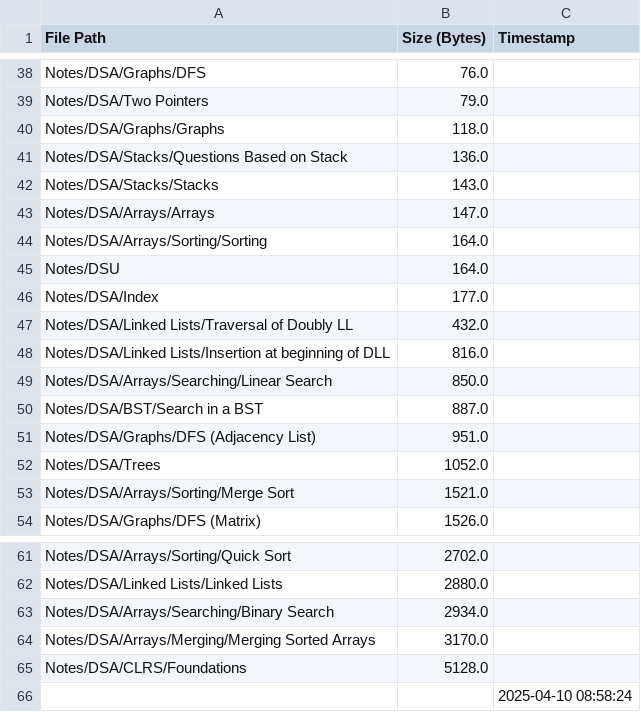
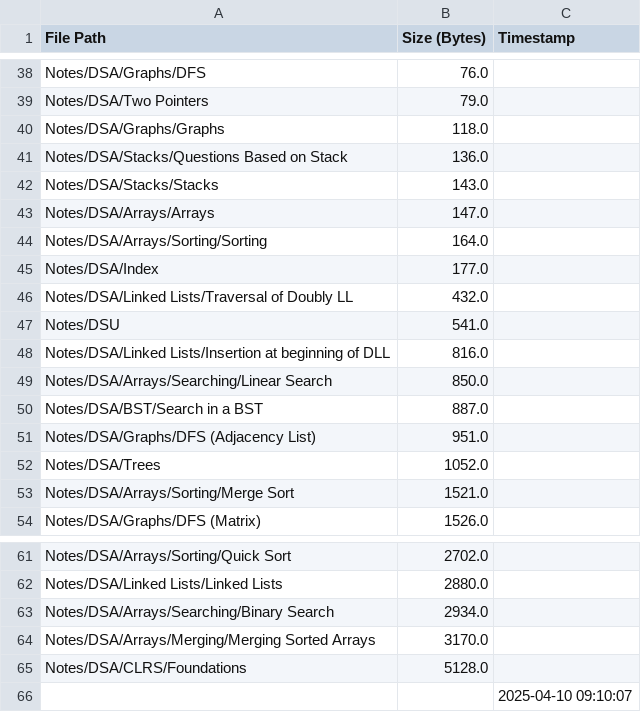
Before and after one commit to AyanRuzdan/cse-material, a CSV file: notes.csv, drawn as a sheet; only a part is shown, gaps mark what is left out.

```diff
--- a/notes.csv
+++ b/notes.csv
@@ -44,5 +44,5 @@ Notes/DSA/Arrays/Arrays,147.0,
 Notes/DSA/Arrays/Sorting/Sorting,164.0,
-Notes/DSU,164.0,
 Notes/DSA/Index,177.0,
 Notes/DSA/Linked Lists/Traversal of Doubly LL,432.0,
+Notes/DSU,541.0,
 Notes/DSA/Linked Lists/Insertion at beginning of DLL,816.0,
@@ -65,2 +65,2 @@ Notes/DSA/Arrays/Merging/Merging Sorted Arrays,3170.0,
 Notes/DSA/CLRS/Foundations,5128.0,
-,,2025-04-10 08:58:24
+,,2025-04-10 09:10:07
```
Also changed, not shown: questions.csv.
